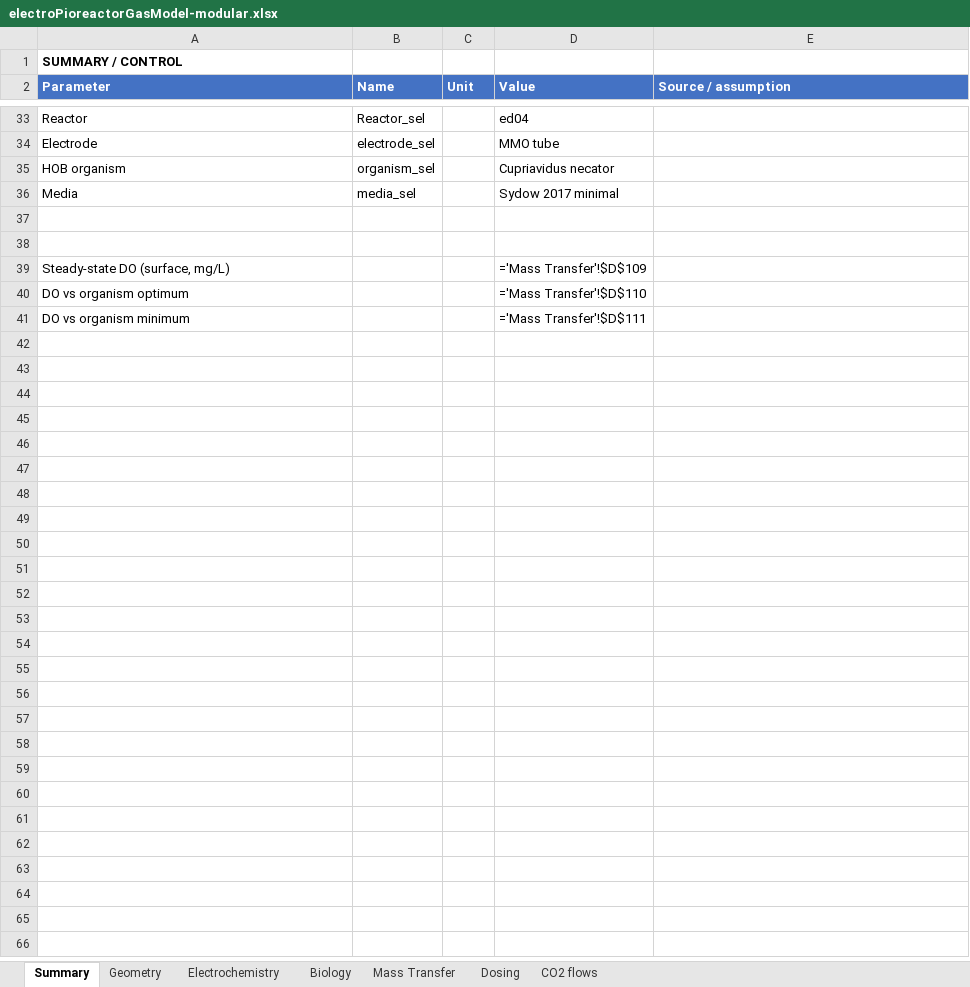
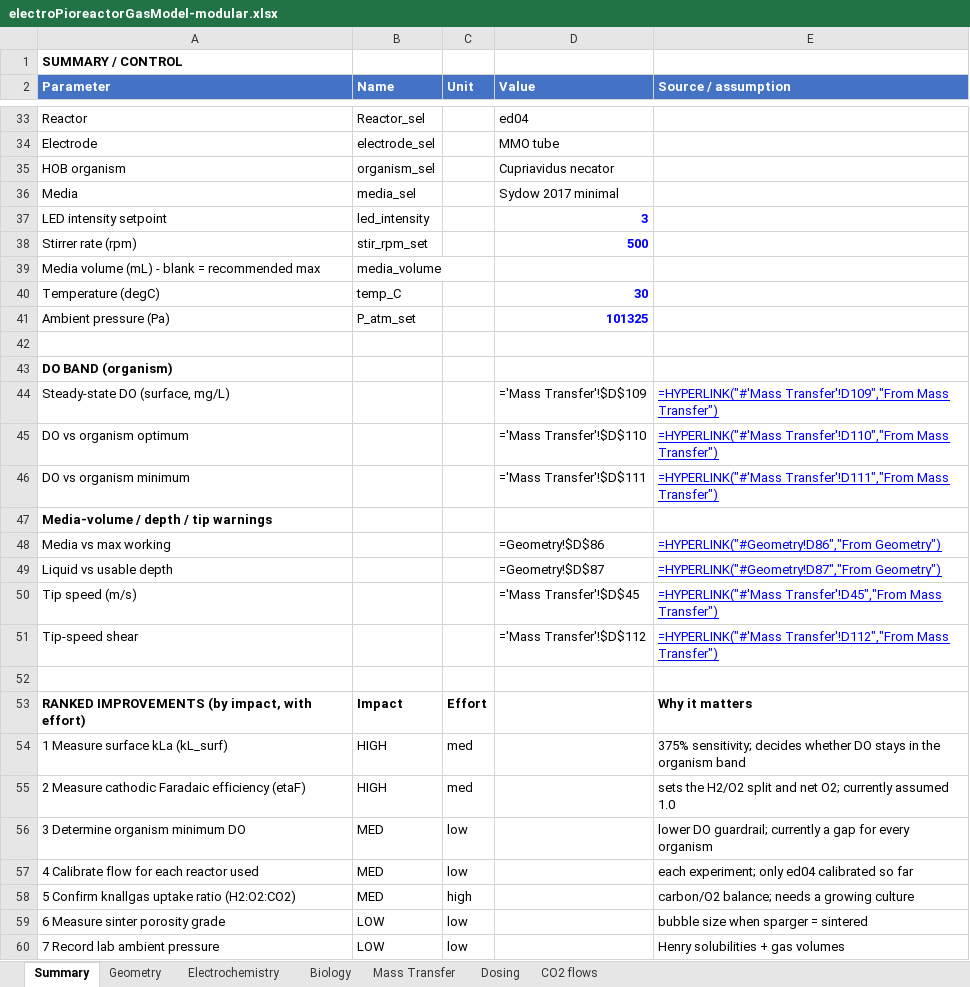
Before and after one commit to amy-bo/electroPioreactor, an Excel workbook: Media/electroPioreactorGasModel-modular.xlsx, sheet Summary, drawn as a sheet; only a part is shown, gaps mark what is left out; values as stored, in another font and other column widths than the file's, no borders; formulas without a stored value are shown as written; conditional formats not drawn; removed rows and columns are numbered as before the commit, all else as after; the diff covers the shown part only; the diff names each change by its address in the sheet, - before the commit and + after, or states it on an @@ line.

```diff
--- a/Media/electroPioreactorGasModel-modular.xlsx (sheet Summary)
+++ b/Media/electroPioreactorGasModel-modular.xlsx (sheet Summary)
+row 37: LED intensity setpoint | led_intensity |  | 3
+row 38: Stirrer rate (rpm) | stir_rpm_set |  | 500
+row 39: Media volume (mL) - blank = recommended max | media_volume
+row 40: Temperature (degC) | temp_C |  | 30
+row 41: Ambient pressure (Pa) | P_atm_set |  | 101325
+row 43: DO BAND (organism)
+row 44: Steady-state DO (surface, mg/L) |  |  | ='Mass Transfer'!$D$109 | =HYPERLINK("#'Mass Transfer'!D109","From Mass Transfer")
+row 45: DO vs organism optimum |  |  | ='Mass Transfer'!$D$110 | =HYPERLINK("#'Mass Transfer'!D110","From Mass Transfer")
+row 46: DO vs organism minimum |  |  | ='Mass Transfer'!$D$111 | =HYPERLINK("#'Mass Transfer'!D111","From Mass Transfer")
+row 47: Media-volume / depth / tip warnings
+row 48: Media vs max working |  |  | =Geometry!$D$86 | =HYPERLINK("#Geometry!D86","From Geometry")
+row 49: Liquid vs usable depth |  |  | =Geometry!$D$87 | =HYPERLINK("#Geometry!D87","From Geometry")
+row 50: Tip speed (m/s) |  |  | ='Mass Transfer'!$D$45 | =HYPERLINK("#'Mass Transfer'!D45","From Mass Transfer")
+row 51: Tip-speed shear |  |  | ='Mass Transfer'!$D$112 | =HYPERLINK("#'Mass Transfer'!D112","From Mass Transfer")
-row 39: Steady-state DO (surface, mg/L) |  |  | ='Mass Transfer'!$D$109
-row 40: DO vs organism optimum |  |  | ='Mass Transfer'!$D$110
-row 41: DO vs organism minimum |  |  | ='Mass Transfer'!$D$111
+row 53: RANKED IMPROVEMENTS (by impact, with effort) | Impact | Effort |  | Why it matters
+row 54: 1 Measure surface kLa (kL_surf) | HIGH | med |  | 375% sensitivity; decides whether DO stays in the organism band
+row 55: 2 Measure cathodic Faradaic efficiency (etaF) | HIGH | med |  | sets the H2/O2 split and net O2; currently assumed 1.0
+row 56: 3 Determine organism minimum DO | MED | low |  | lower DO guardrail; currently a gap for every organism
+row 57: 4 Calibrate flow for each reactor used | MED | low |  | each experiment; only ed04 calibrated so far
+row 58: 5 Confirm knallgas uptake ratio (H2:O2:CO2) | MED | high |  | carbon/O2 balance; needs a growing culture
+row 59: 6 Measure sinter porosity grade | LOW | low |  | bubble size when sparger = sintered
+row 60: 7 Record lab ambient pressure | LOW | low |  | Henry solubilities + gas volumes
```
Also changed, not shown: 13 edited cells and cell formats elsewhere in this sheet, sheet Geometry, sheet Mass Transfer, sheet Biology, sheet Electrochemistry.
